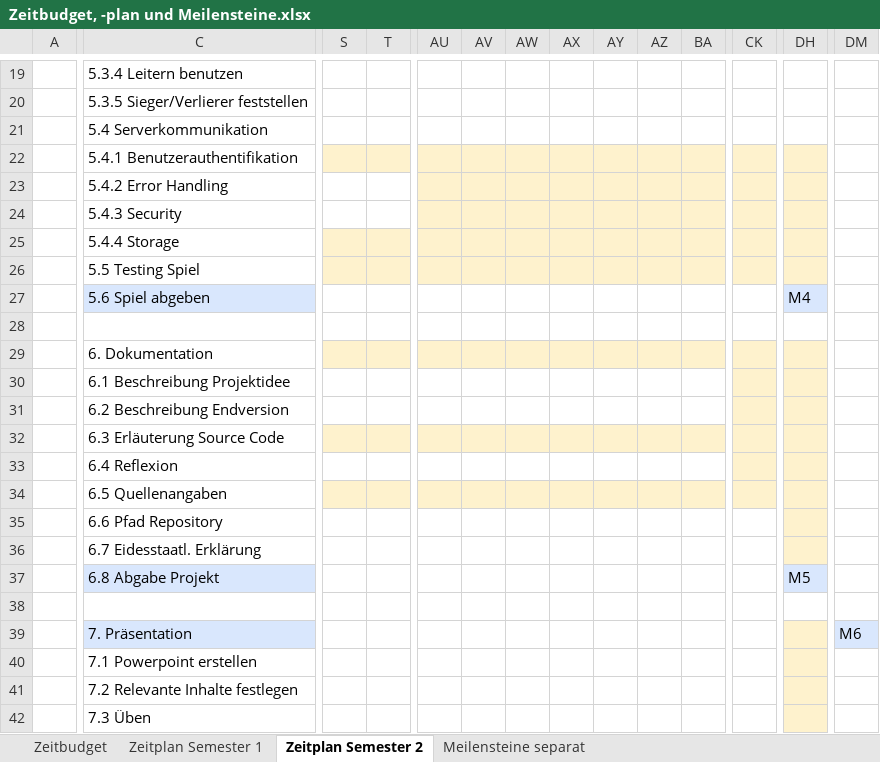
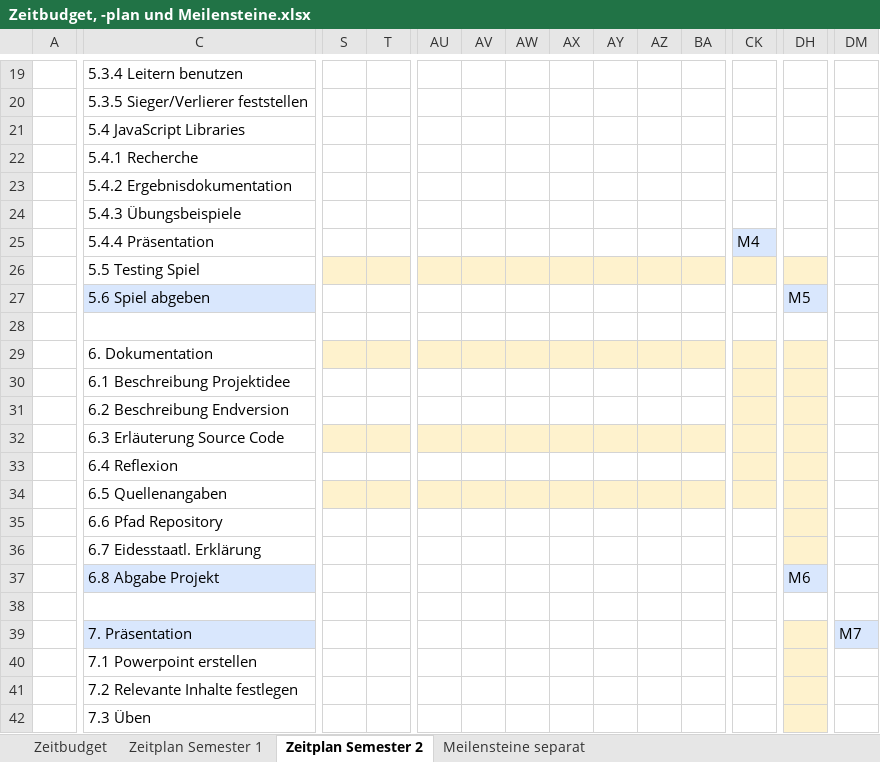
Before and after one commit to anna-staub/leiterlispiel, an Excel workbook: documents/Zeitbudget, -plan und Meilensteine.xlsx, sheet Zeitplan Semester 2, drawn as a sheet; only a part is shown, gaps mark what is left out; values as stored, in another font and other column widths than the file's, no borders; removed rows and columns are numbered as before the commit, all else as after; rows hold the shown columns only; the diff covers the shown part only; the diff names each change by its address in the sheet, - before the commit and + after, or states it on an @@ line.

Commit message:
update Zeitbudget und Zeitplan

```diff
--- a/documents/Zeitbudget, -plan und Meilensteine.xlsx (sheet Zeitplan Semester 2)
+++ b/documents/Zeitbudget, -plan und Meilensteine.xlsx (sheet Zeitplan Semester 2)
-C21: 5.4 Serverkommunikation
+C21: 5.4 JavaScript Libraries
-C22: 5.4.1 Benutzerauthentifikation
+C22: 5.4.1 Recherche
-S22:BA22 fill: #FEF2CD
+S22:BA22 fill: none
-CK22:DH24 fill: #FEF2CD
+CK22:DH24 fill: none
-C23: 5.4.2 Error Handling
+C23: 5.4.2 Ergebnisdokumentation
-AU23:BA24 fill: #FEF2CD
+AU23:BA24 fill: none
-C24: 5.4.3 Security
+C24: 5.4.3 Übungsbeispiele
-row 25:  | 5.4.4 Storage
+row 25:  | 5.4.4 Präsentation |  |  |  |  |  |  |  |  |  | M4
-DH27: M4
+DH27: M5
-DH37: M5
+DH37: M6
-DM39: M6
+DM39: M7
```
Also changed, not shown: cell formats elsewhere in this sheet, sheet Zeitbudget, sheet Meilensteine separat, sheet Zeitplan Semester 1, formulas that keep their value.
